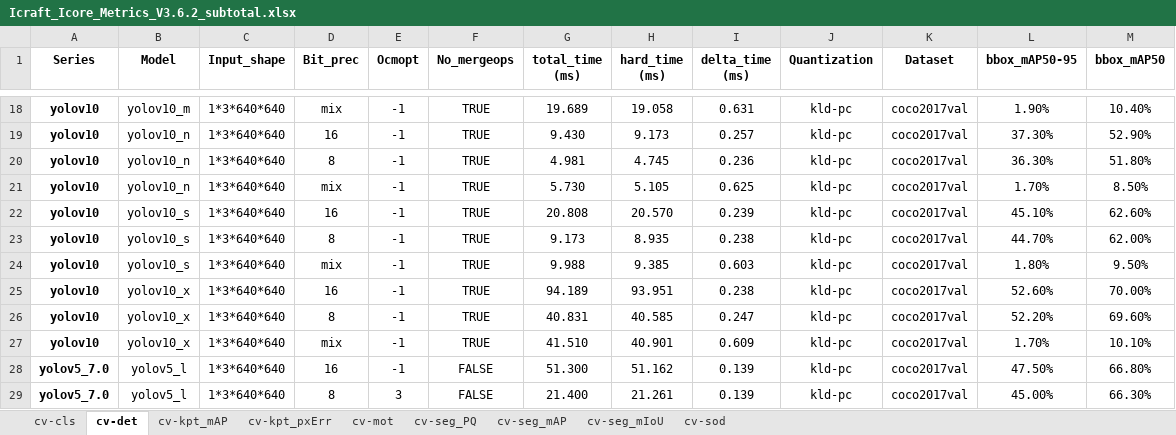
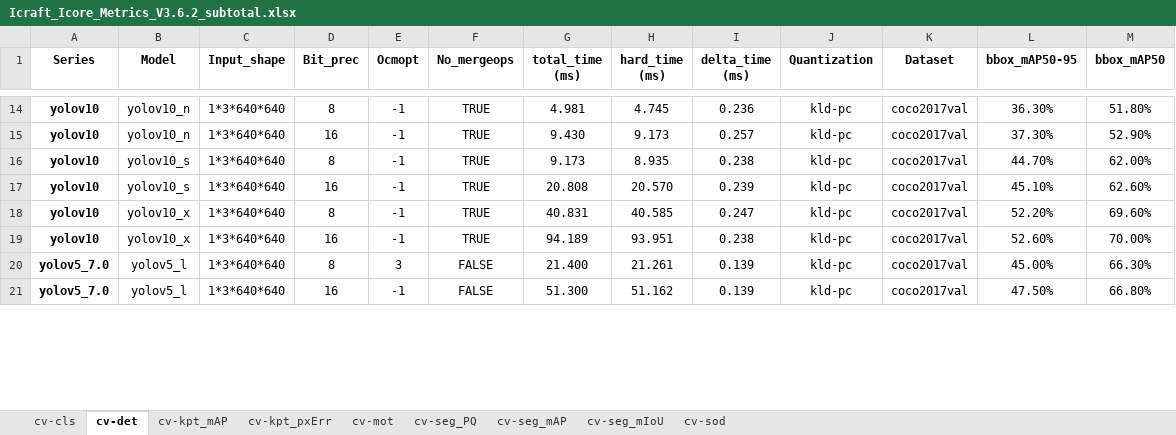
Before and after one commit to TophBeifong1895/ModelZooBenchmark, an Excel workbook: public/Icraft_Icore_Metrics_V3.6.2_subtotal.xlsx, sheet cv-det, drawn as a sheet; only a part is shown, gaps mark what is left out; values as stored, in another font and other column widths than the file's, no borders; conditional formats not drawn; removed rows and columns are numbered as before the commit, all else as after; the diff covers the shown part only; the diff names each change by its address in the sheet, - before the commit and + after, or states it on an @@ line.

```diff
--- a/public/Icraft_Icore_Metrics_V3.6.2_subtotal.xlsx (sheet cv-det)
+++ b/public/Icraft_Icore_Metrics_V3.6.2_subtotal.xlsx (sheet cv-det)
-B14 (Model): yolov10_m
+B14 (Model): yolov10_n
-D14 (Bit_prec): mix
+D14 (Bit_prec): 8
-G14 (total_time (ms)): 19.689
+G14 (total_time (ms)): 4.981
-H14 (hard_time (ms)): 19.058
+H14 (hard_time (ms)): 4.745
-I14 (delta_time (ms)): 0.631
+I14 (delta_time (ms)): 0.236
-L14 (bbox_mAP50-95): 1.90%
+L14 (bbox_mAP50-95): 36.30%
-M14 (bbox_mAP50): 10.40%
+M14 (bbox_mAP50): 51.80%
-row 20: yolov10 | yolov10_n | 1*3*640*640 | 8 | -1 | TRUE | 4.981 | 4.745 | 0.236 | kld-pc | coco2017val | 36.30% | 51.80%
-B16 (Model): yolov10_n
+B16 (Model): yolov10_s
-D16 (Bit_prec): mix
+D16 (Bit_prec): 8
-G16 (total_time (ms)): 5.730
+G16 (total_time (ms)): 9.173
-H16 (hard_time (ms)): 5.105
+H16 (hard_time (ms)): 8.935
-I16 (delta_time (ms)): 0.625
+I16 (delta_time (ms)): 0.238
-L16 (bbox_mAP50-95): 1.70%
+L16 (bbox_mAP50-95): 44.70%
-M16 (bbox_mAP50): 8.50%
+M16 (bbox_mAP50): 62.00%
-row 23: yolov10 | yolov10_s | 1*3*640*640 | 8 | -1 | TRUE | 9.173 | 8.935 | 0.238 | kld-pc | coco2017val | 44.70% | 62.00%
-B18 (Model): yolov10_s
+B18 (Model): yolov10_x
-D18 (Bit_prec): mix
+D18 (Bit_prec): 8
-G18 (total_time (ms)): 9.988
+G18 (total_time (ms)): 40.831
-H18 (hard_time (ms)): 9.385
+H18 (hard_time (ms)): 40.585
-I18 (delta_time (ms)): 0.603
+I18 (delta_time (ms)): 0.247
-L18 (bbox_mAP50-95): 1.80%
+L18 (bbox_mAP50-95): 52.20%
-M18 (bbox_mAP50): 9.50%
+M18 (bbox_mAP50): 69.60%
-row 26: yolov10 | yolov10_x | 1*3*640*640 | 8 | -1 | TRUE | 40.831 | 40.585 | 0.247 | kld-pc | coco2017val | 52.20% | 69.60%
-row 27: yolov10 | yolov10_x | 1*3*640*640 | mix | -1 | TRUE | 41.510 | 40.901 | 0.609 | kld-pc | coco2017val | 1.70% | 10.10%
@@ row 29 moved to row 20: yolov5_7.0 @@
```
Also changed, not shown: 29 removed rows, 15 moved rows and 148 edited cells elsewhere in this sheet, sheet cv-kpt_mAP, sheet cv-seg_mIoU, sheet cv-seg_mAP, sheet cv-sod, sheet cv-cls, sheet cv-kpt_pxErr, 2 more sheets.
